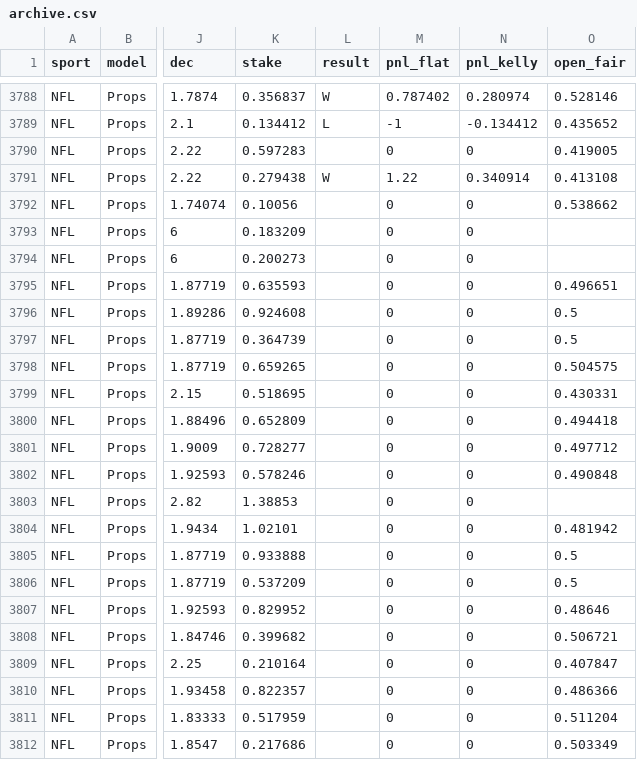
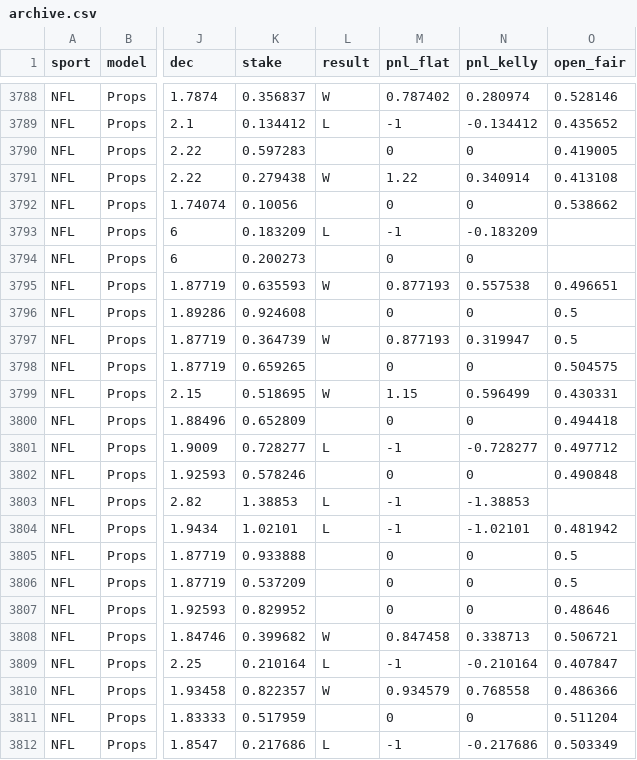
Before and after one commit to Charlie-feinstein/whizard-results, a CSV file: state/archive.csv, drawn as a sheet; only a part is shown, gaps mark what is left out; the diff covers the shown part only; the diff names each change by its address in the sheet, - before the commit and + after, or states it on an @@ line.

Commit message:
results 2026-11-27T14:40:57Z

```diff
--- a/state/archive.csv
+++ b/state/archive.csv
-L3793 (result): (empty)
+L3793 (result): L
-M3793 (pnl_flat): 0
+M3793 (pnl_flat): -1
-N3793 (pnl_kelly): 0
+N3793 (pnl_kelly): -0.183209
-L3795 (result): (empty)
+L3795 (result): W
-M3795 (pnl_flat): 0
+M3795 (pnl_flat): 0.877193
-N3795 (pnl_kelly): 0
+N3795 (pnl_kelly): 0.557538
-L3797 (result): (empty)
+L3797 (result): W
-M3797 (pnl_flat): 0
+M3797 (pnl_flat): 0.877193
-N3797 (pnl_kelly): 0
+N3797 (pnl_kelly): 0.319947
-L3799 (result): (empty)
+L3799 (result): W
-M3799 (pnl_flat): 0
+M3799 (pnl_flat): 1.15
-N3799 (pnl_kelly): 0
+N3799 (pnl_kelly): 0.596499
-L3801 (result): (empty)
+L3801 (result): L
-M3801 (pnl_flat): 0
+M3801 (pnl_flat): -1
-N3801 (pnl_kelly): 0
+N3801 (pnl_kelly): -0.728277
-L3803:L3804 (result): (empty)
+L3803:L3804 (result): L
-M3803:M3804 (pnl_flat): 0
+M3803:M3804 (pnl_flat): -1
-N3803 (pnl_kelly): 0
+N3803 (pnl_kelly): -1.38853
-N3804 (pnl_kelly): 0
+N3804 (pnl_kelly): -1.02101
-L3808 (result): (empty)
+L3808 (result): W
-M3808 (pnl_flat): 0
+M3808 (pnl_flat): 0.847458
-N3808 (pnl_kelly): 0
+N3808 (pnl_kelly): 0.338713
-L3809 (result): (empty)
+L3809 (result): L
-M3809 (pnl_flat): 0
+M3809 (pnl_flat): -1
-N3809 (pnl_kelly): 0
+N3809 (pnl_kelly): -0.210164
-L3810 (result): (empty)
+L3810 (result): W
-M3810 (pnl_flat): 0
+M3810 (pnl_flat): 0.934579
-N3810 (pnl_kelly): 0
+N3810 (pnl_kelly): 0.768558
-L3812 (result): (empty)
+L3812 (result): L
-M3812 (pnl_flat): 0
+M3812 (pnl_flat): -1
-N3812 (pnl_kelly): 0
+N3812 (pnl_kelly): -0.217686
```
Also changed, not shown: 30 edited cells elsewhere in this file, 1 other file.
